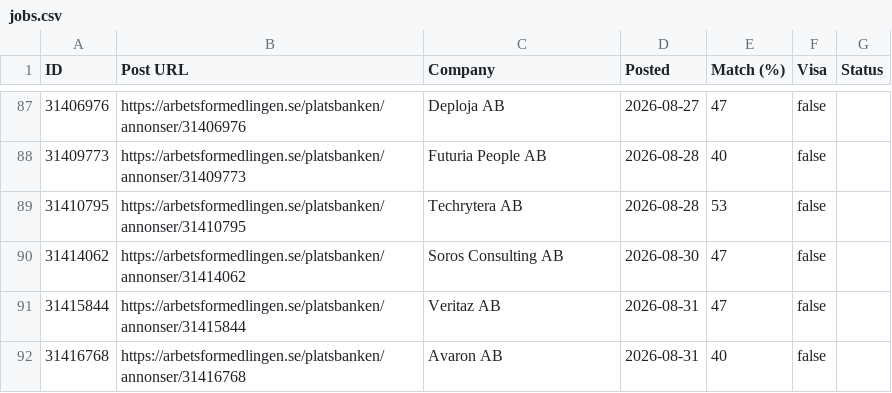
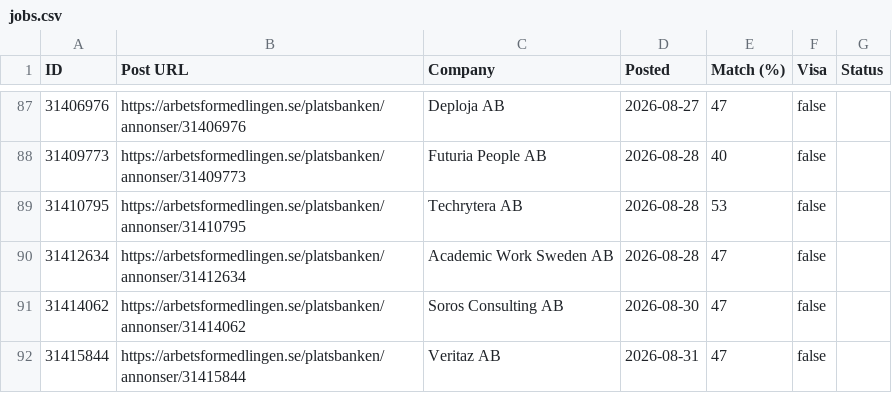
Before and after one commit to miroljub1995/job-posts, a CSV file: arbetsformedlingen.se/jobs.csv, drawn as a sheet; only a part is shown, gaps mark what is left out; the shorter side is filled out with more unchanged rows.

```diff
--- a/arbetsformedlingen.se/jobs.csv
+++ b/arbetsformedlingen.se/jobs.csv
@@ -89,2 +89,3 @@ ID,Post URL,Company,Posted,Match (%),Visa,Status
 31410795,https://arbetsformedlingen.se/platsbanken/annonser/31410795,Techrytera AB,2026-08-28,53,false,
+31412634,https://arbetsformedlingen.se/platsbanken/annonser/31412634,Academic Work Sweden AB,2026-08-28,47,false,
 31414062,https://arbetsformedlingen.se/platsbanken/annonser/31414062,Soros Consulting AB,2026-08-30,47,false,
```
Also changed, not shown: arbetsformedlingen.se/scan-log.csv, 1 other file.
